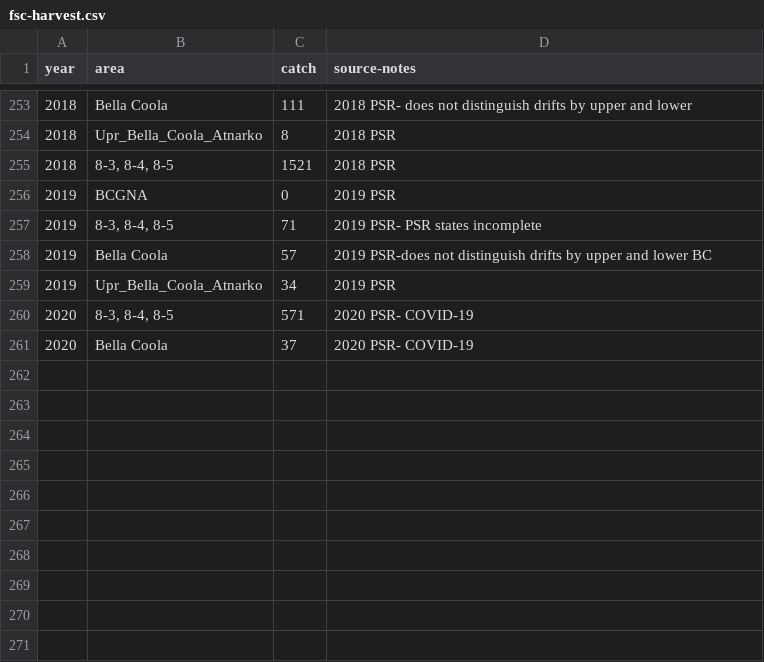
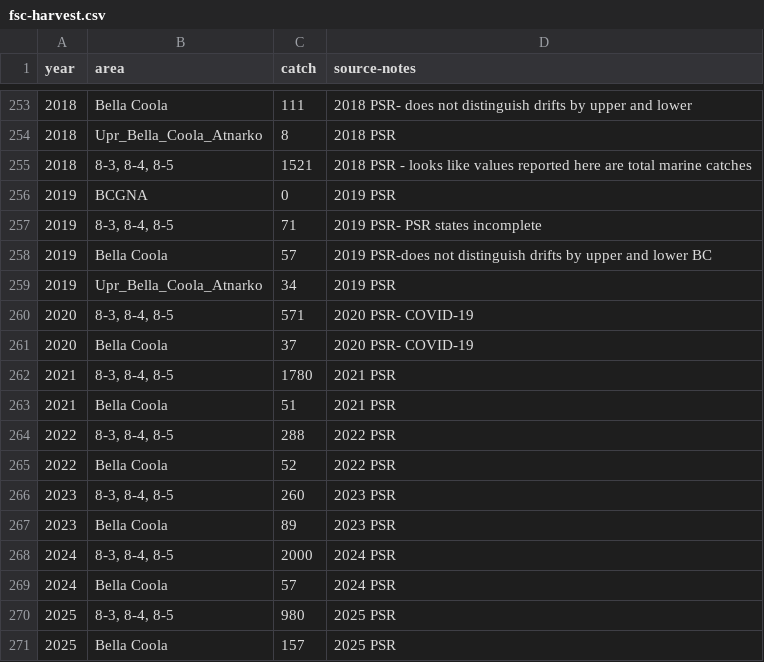
Before and after one commit to Pacific-salmon-assess/Atnarko-sockeye, a CSV file: data/harvest/fsc-harvest.csv, drawn as a sheet; only a part is shown, gaps mark what is left out.

Commit message:
Update fsc-harvest.csv

```diff
--- a/data/harvest/fsc-harvest.csv
+++ b/data/harvest/fsc-harvest.csv
@@ -254,3 +254,3 @@ year,area,catch,source-notes
 2018,Upr_Bella_Coola_Atnarko,8,2018 PSR
-2018,"8-3, 8-4, 8-5",1521,2018 PSR
+2018,"8-3, 8-4, 8-5",1521,2018 PSR - looks like values reported here are total marine catches
 2019,BCGNA,0,2019 PSR
@@ -261 +261,11 @@ year,area,catch,source-notes
 2020,Bella Coola,37,2020 PSR- COVID-19
+2021,"8-3, 8-4, 8-5",1780,2021 PSR
+2021,Bella Coola,51,2021 PSR
+2022,"8-3, 8-4, 8-5",288,2022 PSR
+2022,Bella Coola,52,2022 PSR
+2023,"8-3, 8-4, 8-5",260,2023 PSR
+2023,Bella Coola,89,2023 PSR
+2024,"8-3, 8-4, 8-5",2000,2024 PSR
+2024,Bella Coola,57,2024 PSR
+2025,"8-3, 8-4, 8-5",980,2025 PSR
+2025,Bella Coola,157,2025 PSR
```
